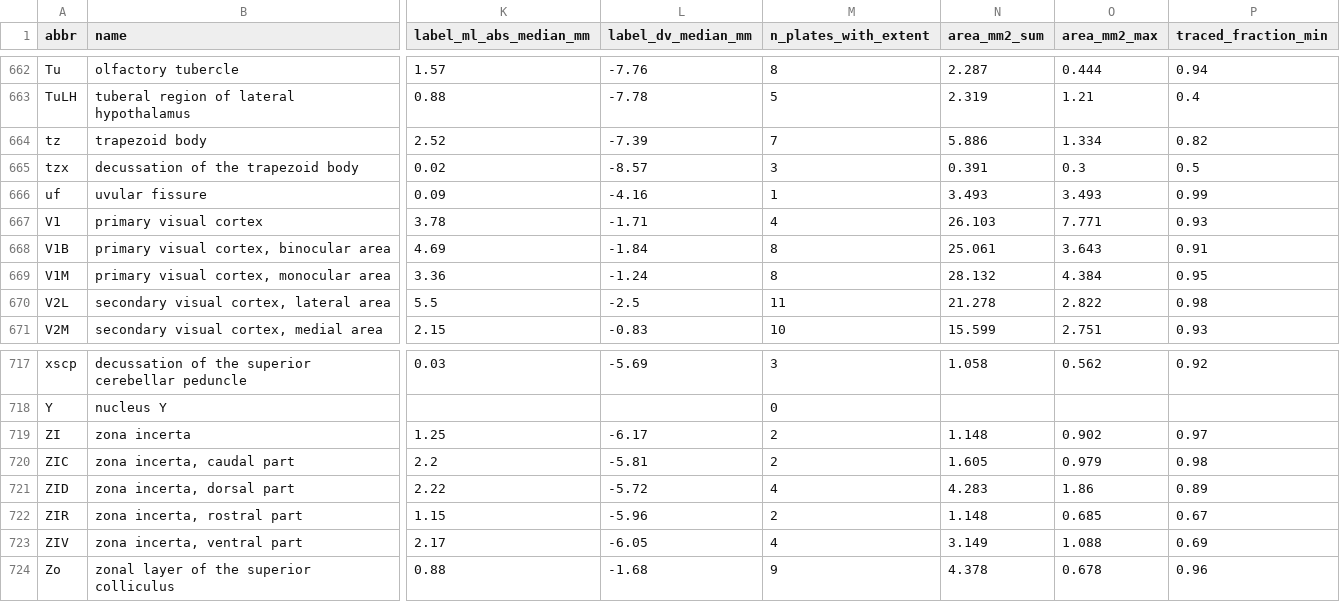
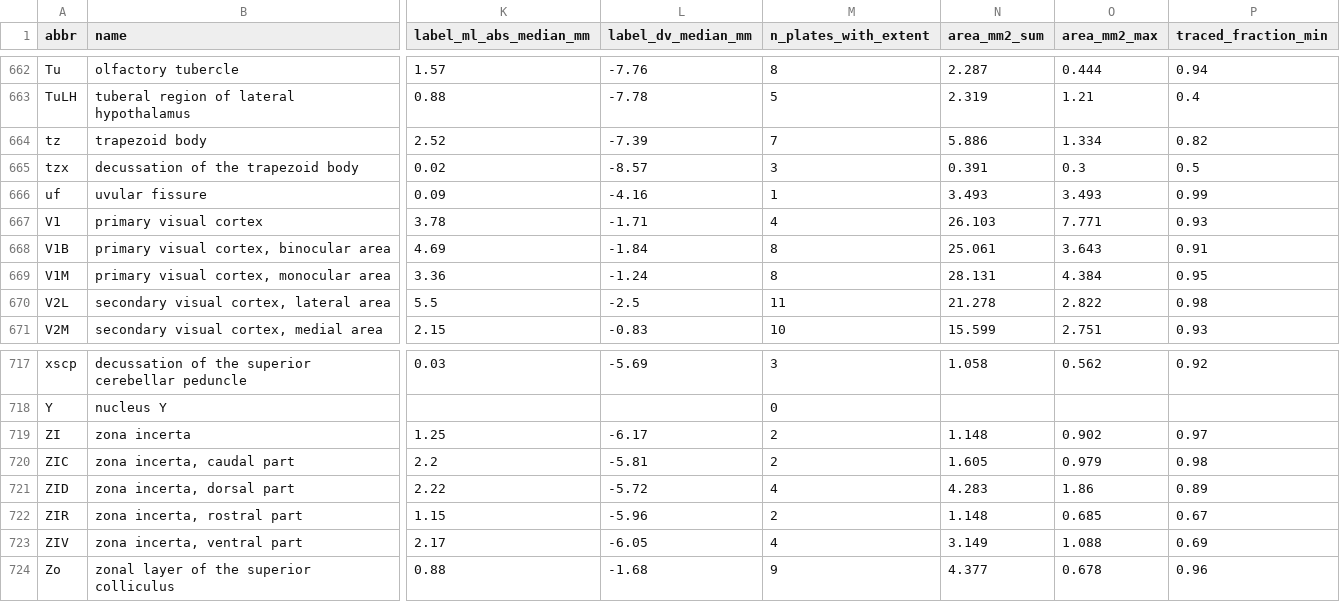
Before and after one commit to dstolz/GerbilAtlasExplorer, a CSV file: data/gerbil_atlas_structure_table.csv, drawn as a sheet; only a part is shown, gaps mark what is left out; the diff covers the shown part only; the diff names each change by its address in the sheet, - before the commit and + after, or states it on an @@ line.

```diff
--- a/data/gerbil_atlas_structure_table.csv
+++ b/data/gerbil_atlas_structure_table.csv
-N669 (area_mm2_sum): 28.132
+N669 (area_mm2_sum): 28.131
-N724 (area_mm2_sum): 4.378
+N724 (area_mm2_sum): 4.377
```
Also changed, not shown: 6 edited cells elsewhere in this file, 1 other file.
